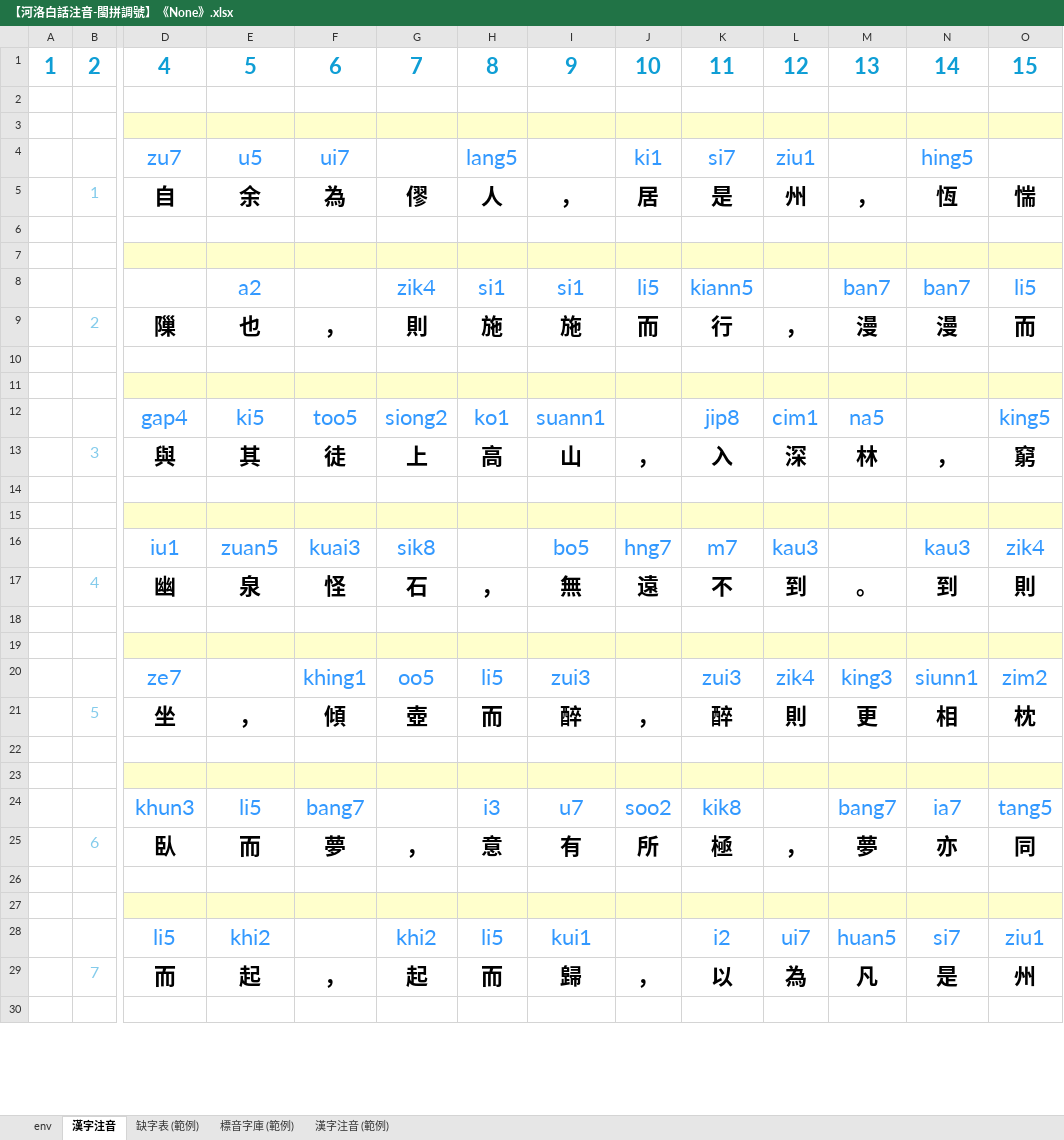
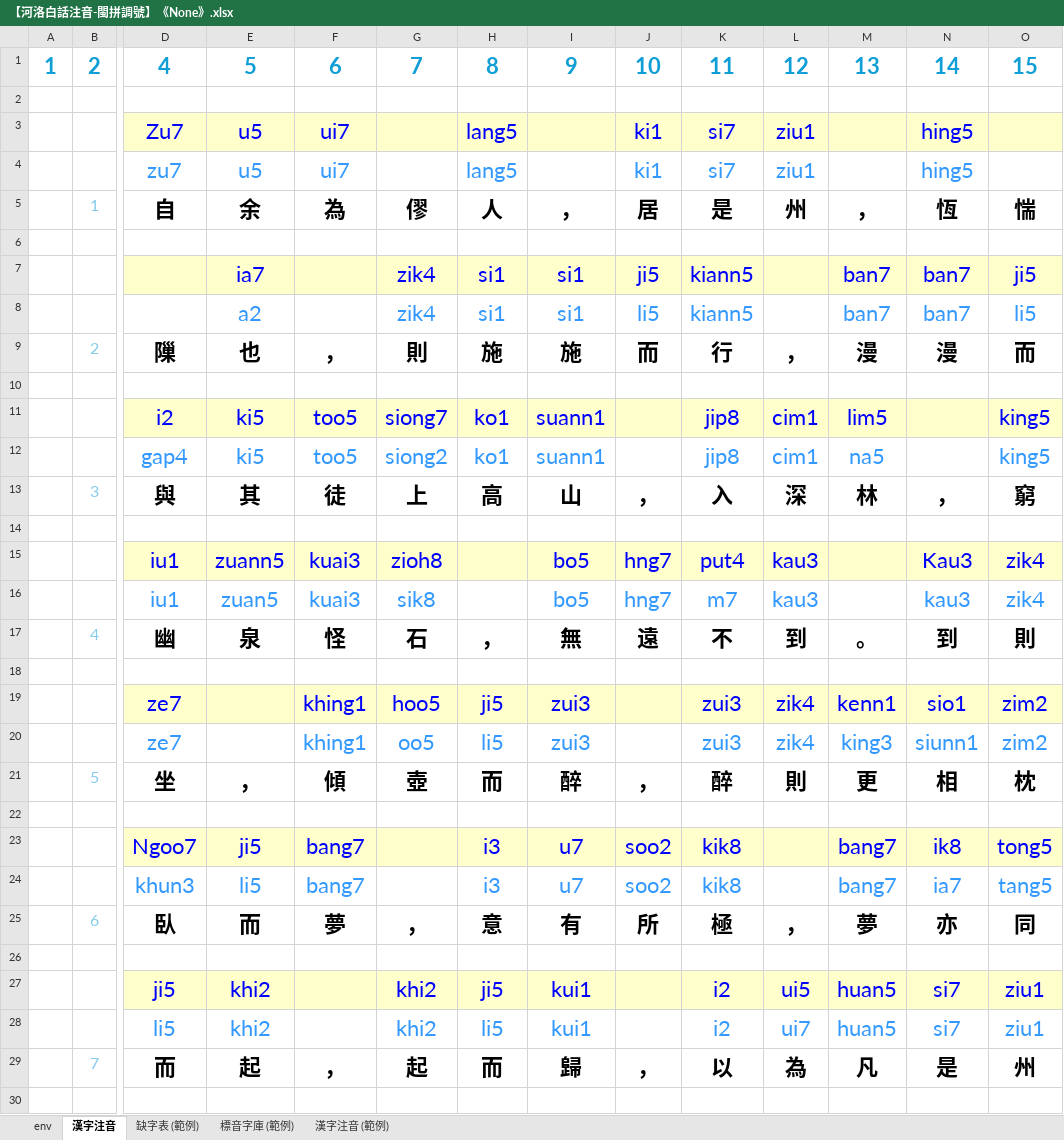
Before and after one commit to AlanJui/Piau-Im, an Excel workbook: output7/【河洛白話注音-閩拼調號】《None》.xlsx, sheet 漢字注音, drawn as a sheet; only a part is shown, gaps mark what is left out; values as stored, in another font and other column widths than the file's, no borders; conditional formats not drawn; removed rows and columns are numbered as before the commit, all else as after; rows hold the shown columns only; the diff covers the shown part only; the diff names each change by its address in the sheet, - before the commit and + after, or states it on an @@ line.

```diff
--- a/output7/【河洛白話注音-閩拼調號】《None》.xlsx (sheet 漢字注音)
+++ b/output7/【河洛白話注音-閩拼調號】《None》.xlsx (sheet 漢字注音)
-row 3: (empty)
+row 3:  |  | Zu7 | u5 | ui7 |  | lang5 |  | ki1 | si7 | ziu1 |  | hing5
-row 7: (empty)
+row 7:  |  |  | ia7 |  | zik4 | si1 | si1 | ji5 | kiann5 |  | ban7 | ban7 | ji5
-row 11: (empty)
+row 11:  |  | i2 | ki5 | too5 | siong7 | ko1 | suann1 |  | jip8 | cim1 | lim5 |  | king5
-row 15: (empty)
+row 15:  |  | iu1 | zuann5 | kuai3 | zioh8 |  | bo5 | hng7 | put4 | kau3 |  | Kau3 | zik4
-row 19: (empty)
+row 19:  |  | ze7 |  | khing1 | hoo5 | ji5 | zui3 |  | zui3 | zik4 | kenn1 | sio1 | zim2
-row 23: (empty)
+row 23:  |  | Ngoo7 | ji5 | bang7 |  | i3 | u7 | soo2 | kik8 |  | bang7 | ik8 | tong5
-row 27: (empty)
+row 27:  |  | ji5 | khi2 |  | khi2 | ji5 | kui1 |  | i2 | ui5 | huan5 | si7 | ziu1
```
Also changed, not shown: 210 edited cells elsewhere in this sheet, 2 other files.
